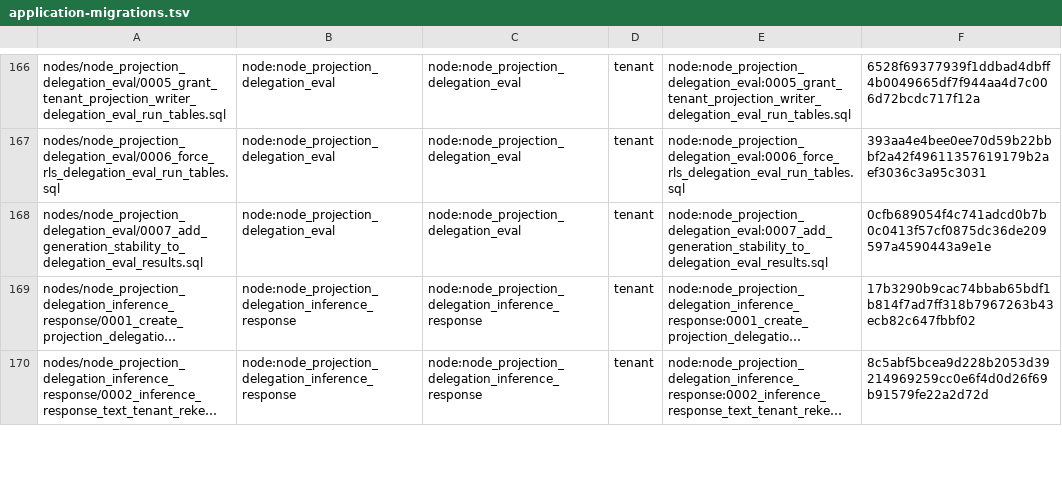
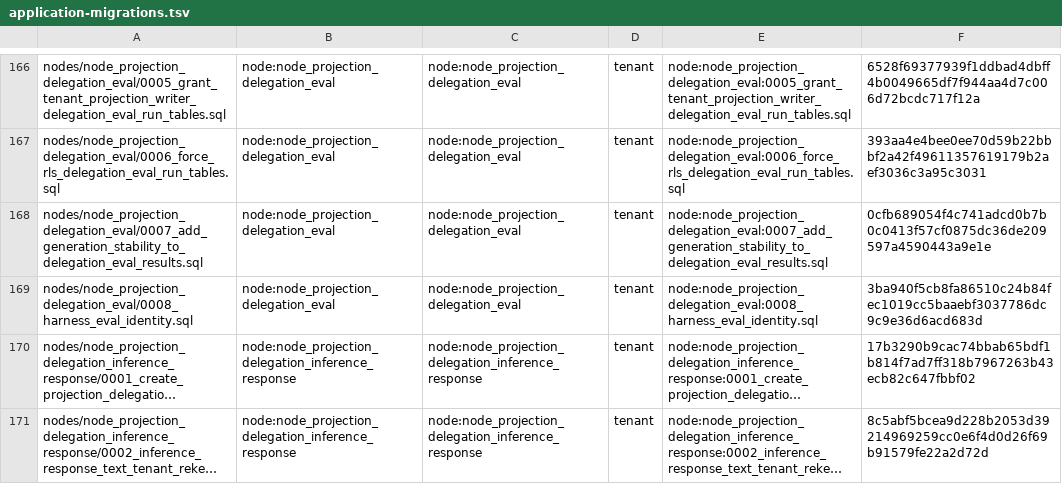
Before and after one commit to OmniNode-ai/omnibase_infra, a TSV file: docker/migrations/forward/_ledger/application-migrations.tsv, drawn as a sheet; only a part is shown, gaps mark what is left out; long unchanged cells end in …; the diff names each change by its address in the sheet, - before the commit and + after, or states it on an @@ line.

Commit message:
feat(OMN-21396): vendor the delegation eval harness identity columns ahead of omnimarket (#5389)
omnimarket's node_projection_delegation_eval gains migration
0008_harness_eval_identity.sql in omnimarket#4456. It adds nullable
harness, model, configuration, duration_s (CHECK duration_s >= 0) and
failure_kind to delegation_eval_item_verdicts, nullable harness, model
and configuration to delegation_eval_results, and one partial index,
delegation_eval_results_harness_class_idx. The migration is vendored
here byte-identical (sha256
3ba940f5cb8fa86510c24b84fec1019cc5baaebf3037786dc9c9e36d6acd683d) with
one checksum-bound ledger row and the expand-only class
(check_migration_class.py --suggest reads it as additive); it is
unfenced.

omnimarket#4456 is red on Sibling Release Compatibility Gate
(OMN-20381) because the pinned omnibase_infra dev tag does not vendor
0008; after this merges, omnimarket bumps its pin to the dev tag that
carries it. Tests: the vendor unit test pins the bytes, the ledger row,
the class, the absent fence and the three-statement body (4 passed);
the live-apply proofs apply 0003-0008 on ephemeral PostgreSQL with
nullable arrival, an earlier row kept, replay with one index, negative
duration refused and writer privilege (5 passed).

Co-authored-by: deploy agent test <agent@example.invalid>

```diff
--- a/docker/migrations/forward/_ledger/application-migrations.tsv
+++ b/docker/migrations/forward/_ledger/application-migrations.tsv
+row 169: nodes/node_projection_delegation_eval/0008_harness_eval_identity.sql | node:node_projection_delegation_eval | node:node_projection_delegation_eval | tenant | node:node_projection_delegation_eval:0008_harness_eval_identity.sql | 3ba940f5cb8fa86510c24b84fec1019cc5baaebf3037786dc9c9e36d6acd683d
```
Also changed, not shown: 5 other files.
